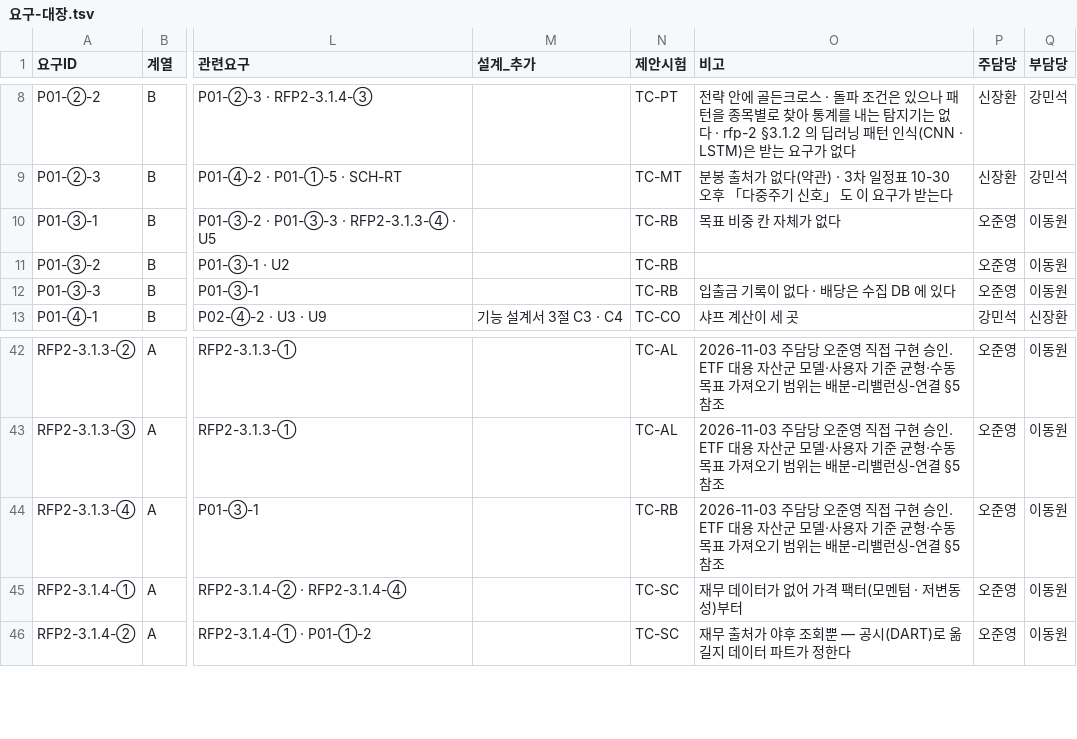
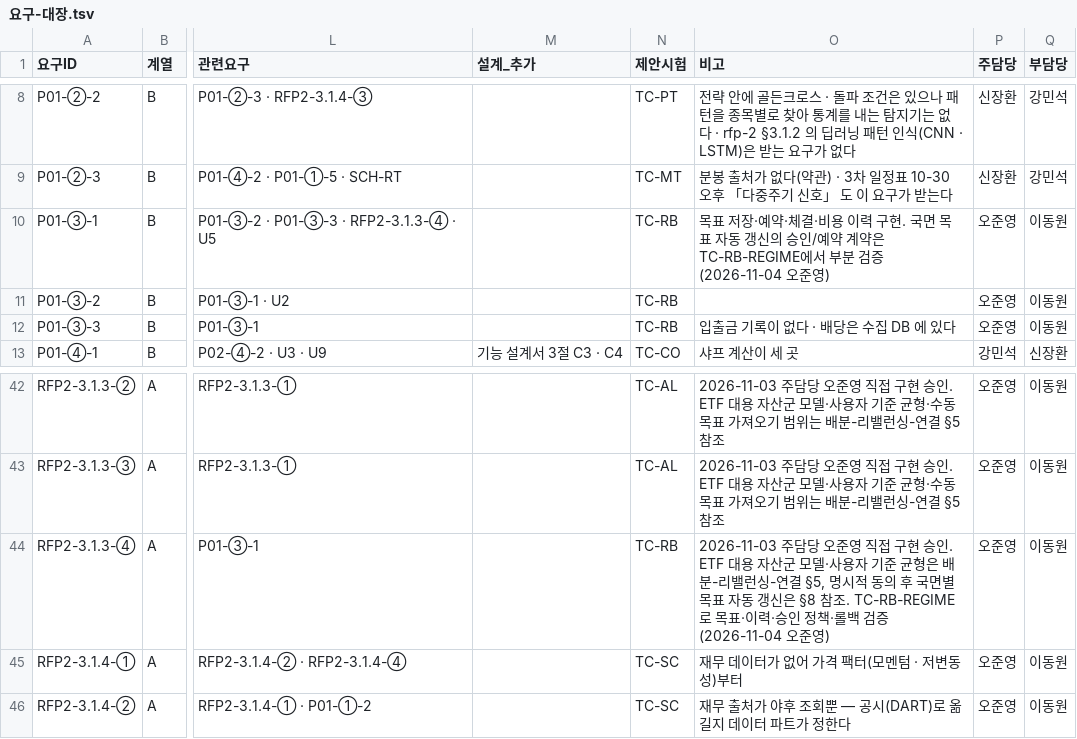
Before and after one commit to EST-team-project/Qurious, a TSV file: docs/phase-3/01-analysis/requirements/대장/요구-대장.tsv, drawn as a sheet; only a part is shown, gaps mark what is left out; the diff names each change by its address in the sheet, - before the commit and + after, or states it on an @@ line.

```diff
--- a/docs/phase-3/01-analysis/requirements/대장/요구-대장.tsv
+++ b/docs/phase-3/01-analysis/requirements/대장/요구-대장.tsv
-O10 (비고): 목표 비중 칸 자체가 없다
+O10 (비고): 목표 저장·예약·체결·비용 이력 구현. 국면 목표 자동 갱신의 승인/예약 계약은 TC-RB-REGIME에서 부분 검증(2026-11-04 오준영)
-O44 (비고): …준 균형·수동 목표 가져오기 범위는 배분-리밸런싱-연결 §5 참조
+O44 (비고): …준 균형은 배분-리밸런싱-연결 §5, 명시적 동의 후 국면별 목표 자동 갱신은 §8 참조. TC-RB-REGIME로 목표·이력·승인 정책·롤백 검증(2026-11-04 오준영)
```
Also changed, not shown: docs/phase-3/01-analysis/requirements/대장/시험-요구대장.tsv, 4 other files.
